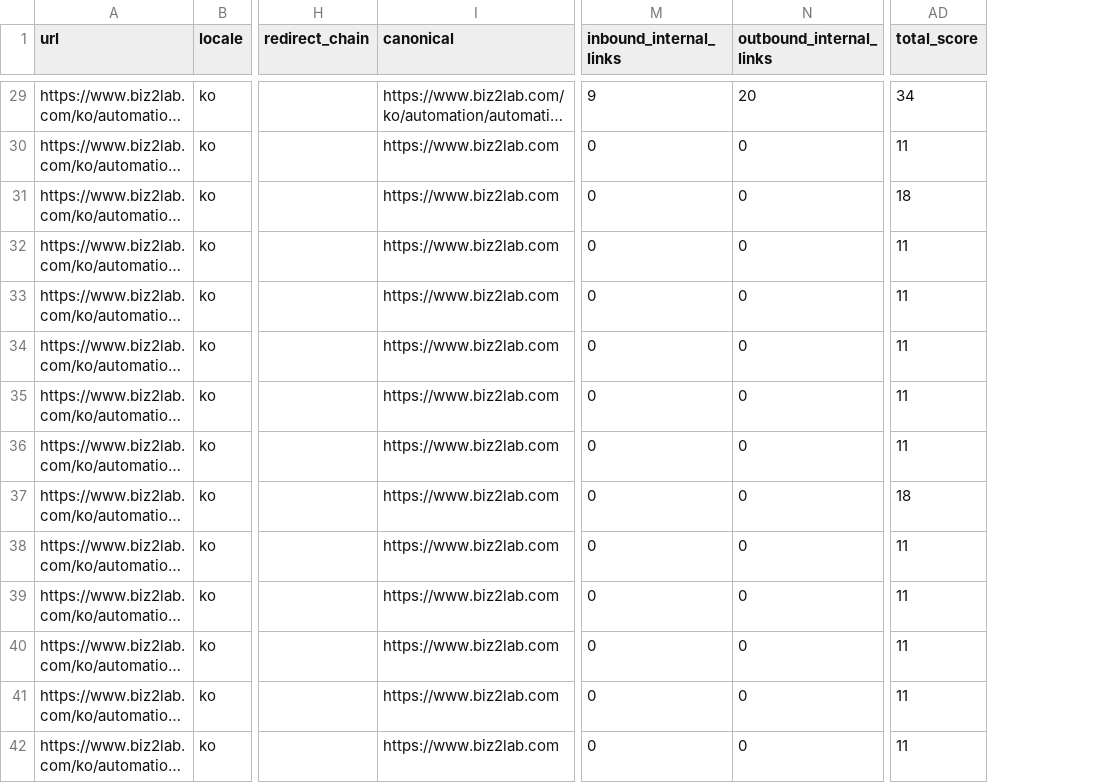
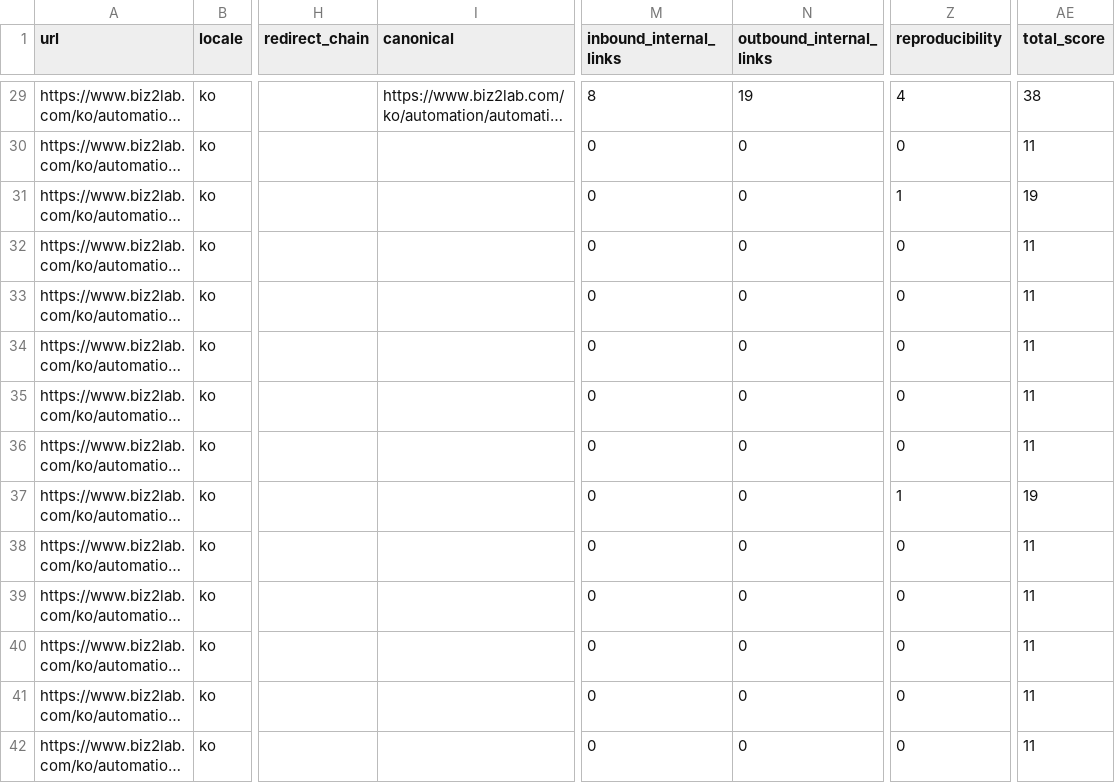
Before and after one commit to mizzang0305-oss/Biz2Lab_Os, a CSV file: docs/adsense-recovery/2026-08-05/url-inventory.csv, drawn as a sheet; only a part is shown, gaps mark what is left out; long unchanged cells end in …; addresses are those after the commit; the diff covers the shown part only; the diff names each change by its address in the sheet, - before the commit and + after, or states it on an @@ line.

```diff
--- a/docs/adsense-recovery/2026-08-05/url-inventory.csv
+++ b/docs/adsense-recovery/2026-08-05/url-inventory.csv
+column Z (reproducibility), rows 29-42: 4 | 0 | 1 | 0 | 0 | 0 | 0 | 0 | 1 | 0 | 0 | 0 | 0 | 0
-M29 (inbound_internal_links): 9
+M29 (inbound_internal_links): 8
-N29 (outbound_internal_links): 20
+N29 (outbound_internal_links): 19
-AE29 (total_score): 34
+AE29 (total_score): 38
-I30:I42 (canonical): https://www.biz2lab.com
+I30:I42 (canonical): (empty)
-AE31 (total_score): 18
+AE31 (total_score): 19
-AE37 (total_score): 18
+AE37 (total_score): 19
```
Also changed, not shown: 143 edited cells elsewhere in this file, 10 other files.
